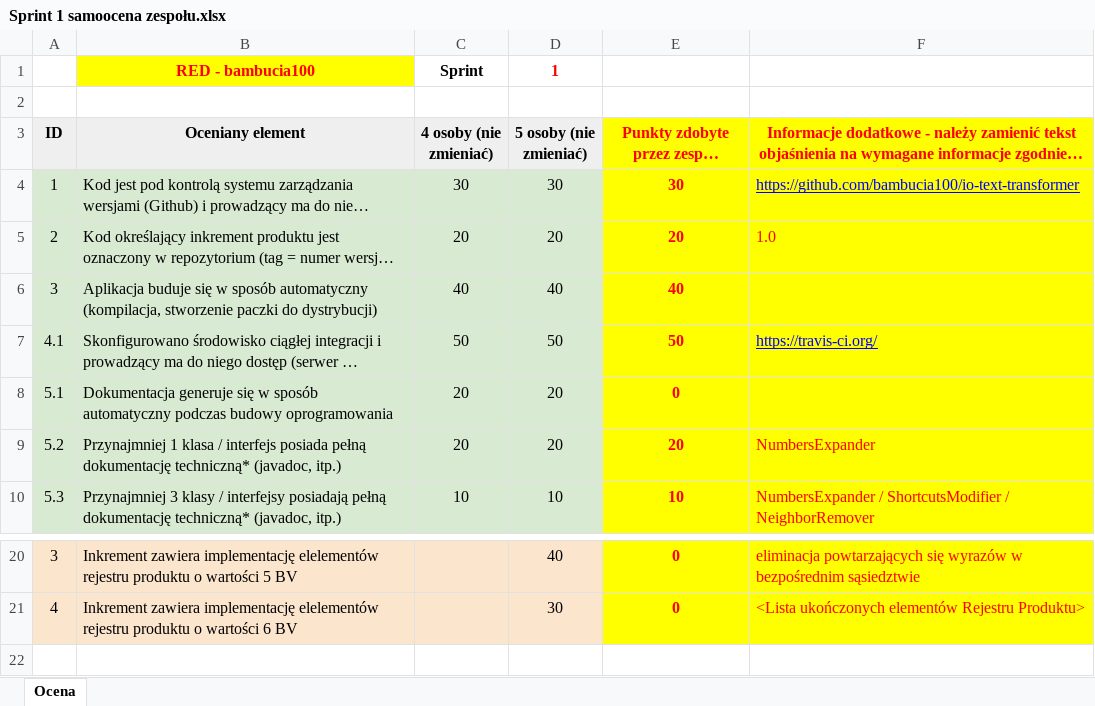
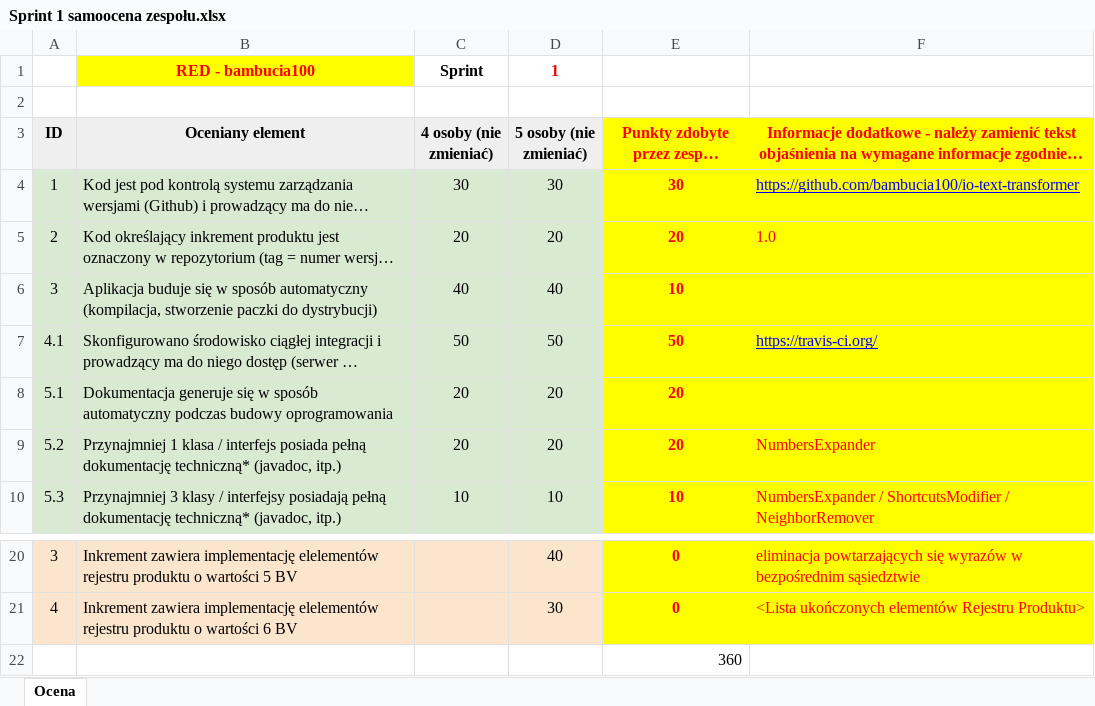
Before and after one commit to bambucia100/io-text-transformer, an Excel workbook: Sprint 1 samoocena zespołu.xlsx, sheet Ocena, drawn as a sheet; only a part is shown, gaps mark what is left out; long unchanged cells end in …; values as stored, in another font and other column widths than the file's, no borders; the diff names each change by its address in the sheet, - before the commit and + after, or states it on an @@ line.

Commit message:
add summary of sprint 1

```diff
--- a/Sprint 1 samoocena zespołu.xlsx (sheet Ocena)
+++ b/Sprint 1 samoocena zespołu.xlsx (sheet Ocena)
-E6: 40
+E6: 10
-E8: 0
+E8: 20
+row 22:  |  |  |  | 360
```
Also changed, not shown: TextTransformer.xlsx.
